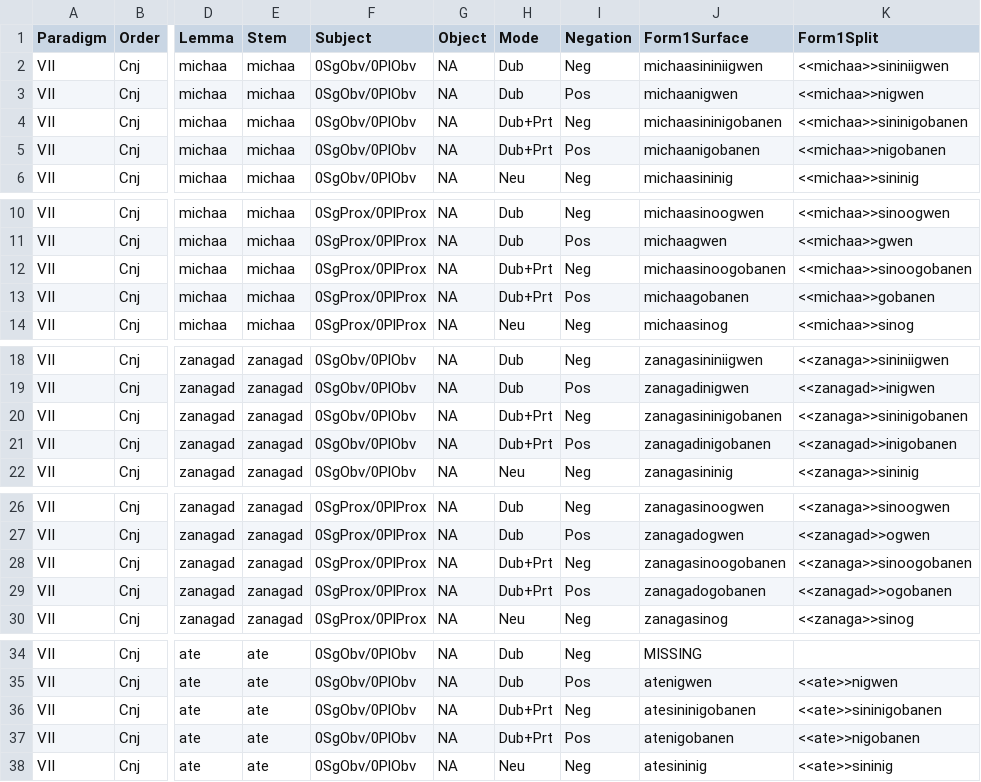
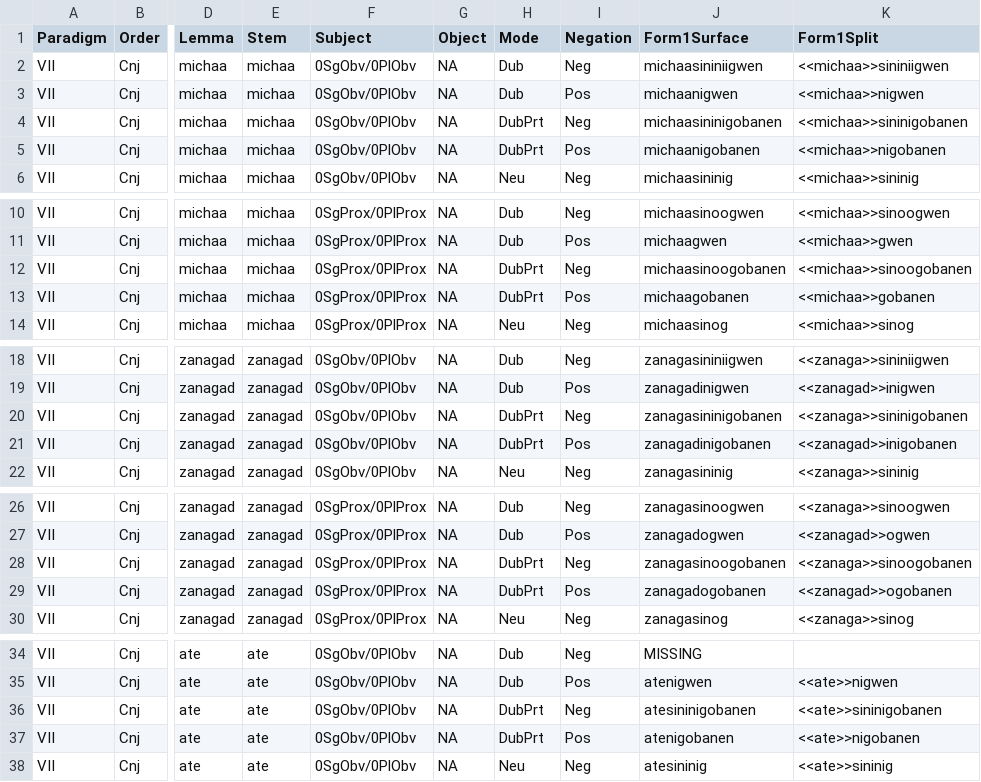
Before and after one commit to ELF-Lab/OjibweMorph, a CSV file: Spreadsheets/VII_CNJ.csv, drawn as a sheet; only a part is shown, gaps mark what is left out; the diff covers the shown part only; the diff names each change by its address in the sheet, - before the commit and + after, or states it on an @@ line.

```diff
--- a/Spreadsheets/VII_CNJ.csv
+++ b/Spreadsheets/VII_CNJ.csv
-H4:H5 (Mode): Dub+Prt
+H4:H5 (Mode): DubPrt
-H12:H13 (Mode): Dub+Prt
+H12:H13 (Mode): DubPrt
-H20:H21 (Mode): Dub+Prt
+H20:H21 (Mode): DubPrt
-H28:H29 (Mode): Dub+Prt
+H28:H29 (Mode): DubPrt
-H36:H37 (Mode): Dub+Prt
+H36:H37 (Mode): DubPrt
```
Also changed, not shown: 22 edited cells elsewhere in this file, Spreadsheets/VAI_CNJ.csv, Spreadsheets/VAI_IND.csv, 5 other files.
